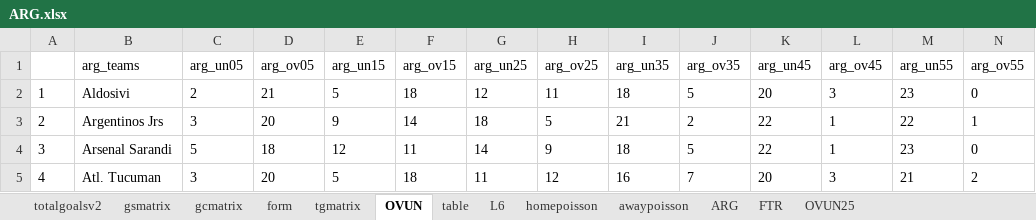
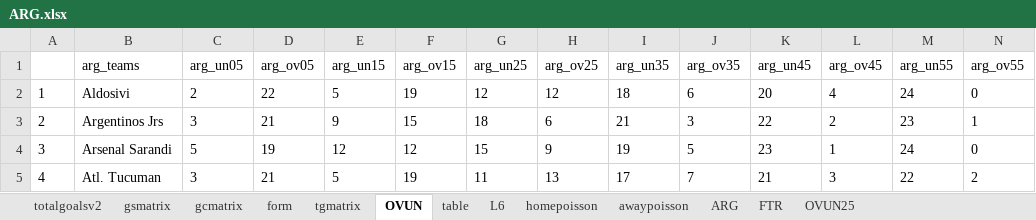
Before and after one commit to gitboyzorro5/Rsoccer, an Excel workbook: ARG.xlsx, sheet OVUN, drawn as a sheet; only a part is shown; values as stored, in another font and other column widths than the file's, no borders; the diff covers the shown part only; the diff names each change by its address in the sheet, - before the commit and + after, or states it on an @@ line.

```diff
--- a/ARG.xlsx (sheet OVUN)
+++ b/ARG.xlsx (sheet OVUN)
-D2 (arg_ov05): 21
+D2 (arg_ov05): 22
-F2 (arg_ov15): 18
+F2 (arg_ov15): 19
-H2 (arg_ov25): 11
+H2 (arg_ov25): 12
-J2 (arg_ov35): 5
+J2 (arg_ov35): 6
-L2 (arg_ov45): 3
+L2 (arg_ov45): 4
-M2 (arg_un55): 23
+M2 (arg_un55): 24
-D3 (arg_ov05): 20
+D3 (arg_ov05): 21
-F3 (arg_ov15): 14
+F3 (arg_ov15): 15
-H3 (arg_ov25): 5
+H3 (arg_ov25): 6
-J3 (arg_ov35): 2
+J3 (arg_ov35): 3
-L3 (arg_ov45): 1
+L3 (arg_ov45): 2
-M3 (arg_un55): 22
+M3 (arg_un55): 23
-D4 (arg_ov05): 18
+D4 (arg_ov05): 19
-F4 (arg_ov15): 11
+F4 (arg_ov15): 12
-G4 (arg_un25): 14
+G4 (arg_un25): 15
-I4 (arg_un35): 18
+I4 (arg_un35): 19
-K4 (arg_un45): 22
+K4 (arg_un45): 23
-M4 (arg_un55): 23
+M4 (arg_un55): 24
-D5 (arg_ov05): 20
+D5 (arg_ov05): 21
-F5 (arg_ov15): 18
+F5 (arg_ov15): 19
-H5 (arg_ov25): 12
+H5 (arg_ov25): 13
-I5 (arg_un35): 16
+I5 (arg_un35): 17
-K5 (arg_un45): 20
+K5 (arg_un45): 21
-M5 (arg_un55): 21
+M5 (arg_un55): 22
```
Also changed, not shown: 145 edited cells elsewhere in this sheet, sheet ARG, sheet table, sheet L6, sheet totalgoalsv2, sheet homepoisson, sheet awaypoisson, 6 more sheets, Divisions/Scorers.xlsx, TGform.xlsx, 57 other files.
